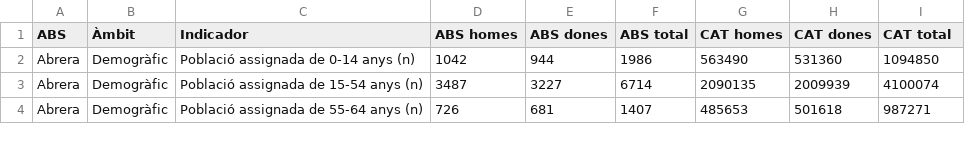
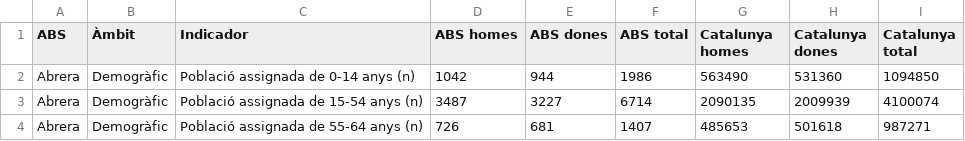
Before and after one commit to raul-datexbio/IndicadorsSalutComunitaria2024, a CSV file: Indicadors_ABS.csv, drawn as a sheet; only a part is shown.

Commit message:
Add files via upload

```diff
--- a/Indicadors_ABS.csv
+++ b/Indicadors_ABS.csv
@@ -1,2 +1,2 @@
-"ABS","Àmbit","Indicador","ABS homes","ABS dones","ABS total","CAT homes","CAT dones","CAT total"
+"ABS","Àmbit","Indicador","ABS homes","ABS dones","ABS total","Catalunya homes","Catalunya dones","Catalunya total"
 "Abrera","Demogràfic","Població assignada de 0-14 anys (n)",1042,944,1986,563490,531360,1094850
```
